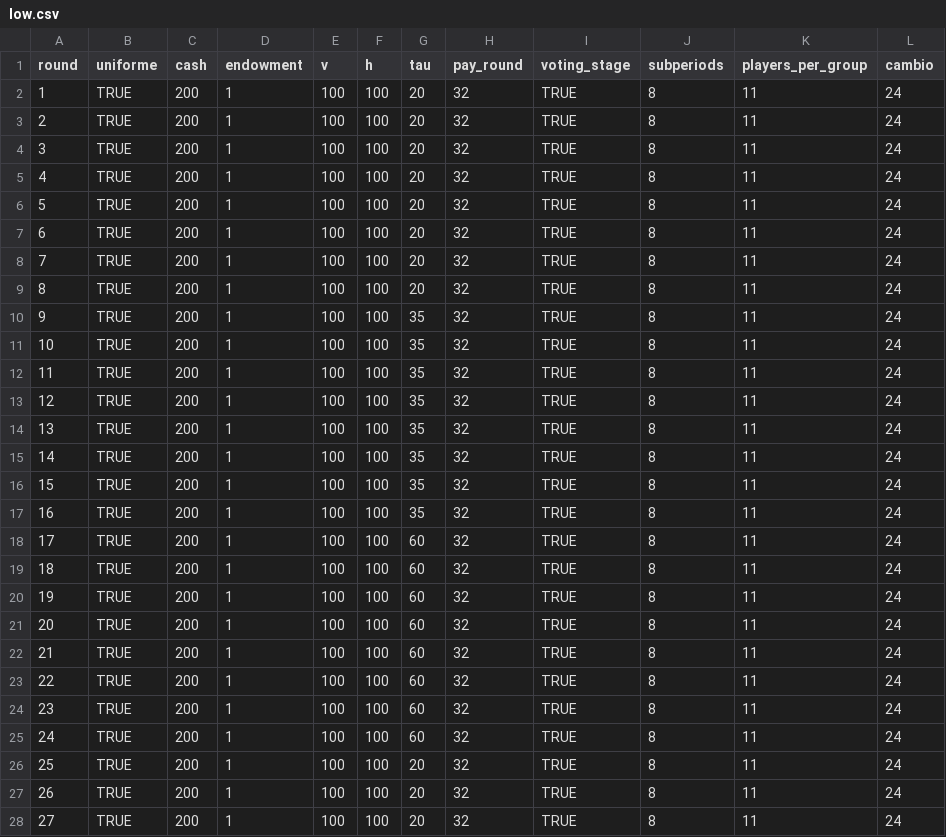
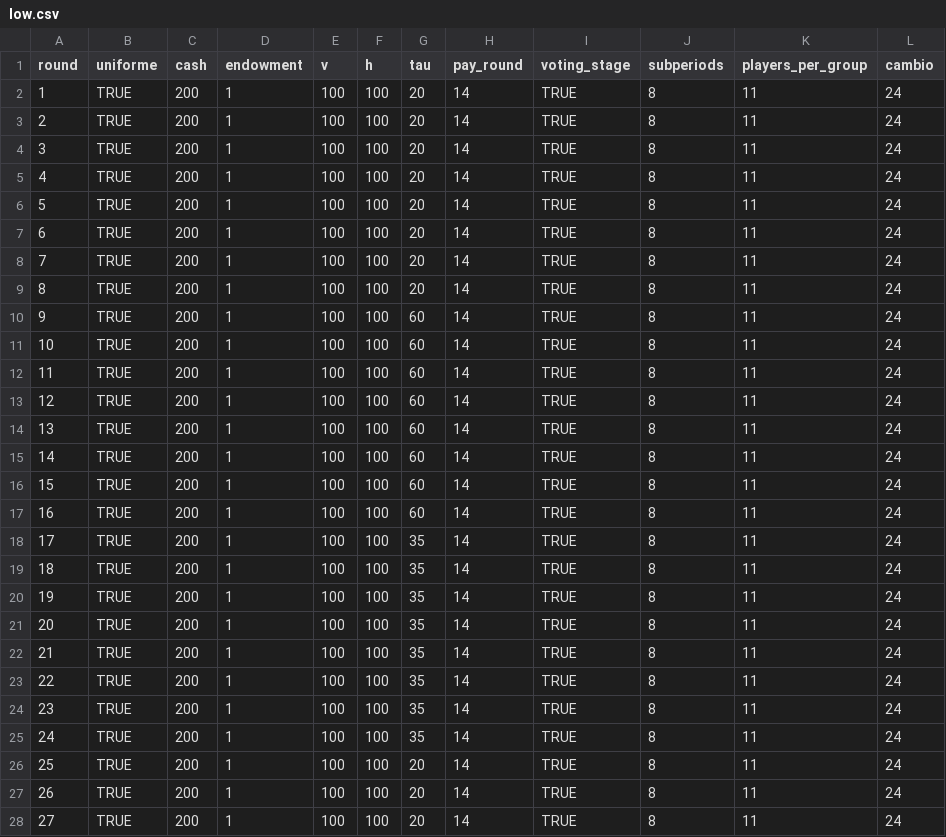
Before and after one commit to rabsjp/voting, a CSV file: configs/low.csv, drawn as a sheet; only a part is shown; the diff covers the shown part only.

Commit message:
Update low.csv

```diff
--- a/configs/low.csv
+++ b/configs/low.csv
@@ -1,28 +1,28 @@
 round,uniforme,cash,endowment,v,h,tau,pay_round,voting_stage,subperiods,players_per_group,cambio
-1,TRUE,200,1,100,100,20,32,TRUE,8,11,24
-2,TRUE,200,1,100,100,20,32,TRUE,8,11,24
-3,TRUE,200,1,100,100,20,32,TRUE,8,11,24
-4,TRUE,200,1,100,100,20,32,TRUE,8,11,24
-5,TRUE,200,1,100,100,20,32,TRUE,8,11,24
-6,TRUE,200,1,100,100,20,32,TRUE,8,11,24
-7,TRUE,200,1,100,100,20,32,TRUE,8,11,24
-8,TRUE,200,1,100,100,20,32,TRUE,8,11,24
-9,TRUE,200,1,100,100,35,32,TRUE,8,11,24
-10,TRUE,200,1,100,100,35,32,TRUE,8,11,24
-11,TRUE,200,1,100,100,35,32,TRUE,8,11,24
-12,TRUE,200,1,100,100,35,32,TRUE,8,11,24
-13,TRUE,200,1,100,100,35,32,TRUE,8,11,24
-14,TRUE,200,1,100,100,35,32,TRUE,8,11,24
-15,TRUE,200,1,100,100,35,32,TRUE,8,11,24
-16,TRUE,200,1,100,100,35,32,TRUE,8,11,24
-17,TRUE,200,1,100,100,60,32,TRUE,8,11,24
-18,TRUE,200,1,100,100,60,32,TRUE,8,11,24
-19,TRUE,200,1,100,100,60,32,TRUE,8,11,24
-20,TRUE,200,1,100,100,60,32,TRUE,8,11,24
-21,TRUE,200,1,100,100,60,32,TRUE,8,11,24
-22,TRUE,200,1,100,100,60,32,TRUE,8,11,24
-23,TRUE,200,1,100,100,60,32,TRUE,8,11,24
-24,TRUE,200,1,100,100,60,32,TRUE,8,11,24
-25,TRUE,200,1,100,100,20,32,TRUE,8,11,24
-26,TRUE,200,1,100,100,20,32,TRUE,8,11,24
-27,TRUE,200,1,100,100,20,32,TRUE,8,11,24
+1,TRUE,200,1,100,100,20,14,TRUE,8,11,24
+2,TRUE,200,1,100,100,20,14,TRUE,8,11,24
+3,TRUE,200,1,100,100,20,14,TRUE,8,11,24
+4,TRUE,200,1,100,100,20,14,TRUE,8,11,24
+5,TRUE,200,1,100,100,20,14,TRUE,8,11,24
+6,TRUE,200,1,100,100,20,14,TRUE,8,11,24
+7,TRUE,200,1,100,100,20,14,TRUE,8,11,24
+8,TRUE,200,1,100,100,20,14,TRUE,8,11,24
+9,TRUE,200,1,100,100,60,14,TRUE,8,11,24
+10,TRUE,200,1,100,100,60,14,TRUE,8,11,24
+11,TRUE,200,1,100,100,60,14,TRUE,8,11,24
+12,TRUE,200,1,100,100,60,14,TRUE,8,11,24
+13,TRUE,200,1,100,100,60,14,TRUE,8,11,24
+14,TRUE,200,1,100,100,60,14,TRUE,8,11,24
+15,TRUE,200,1,100,100,60,14,TRUE,8,11,24
+16,TRUE,200,1,100,100,60,14,TRUE,8,11,24
+17,TRUE,200,1,100,100,35,14,TRUE,8,11,24
+18,TRUE,200,1,100,100,35,14,TRUE,8,11,24
+19,TRUE,200,1,100,100,35,14,TRUE,8,11,24
+20,TRUE,200,1,100,100,35,14,TRUE,8,11,24
+21,TRUE,200,1,100,100,35,14,TRUE,8,11,24
+22,TRUE,200,1,100,100,35,14,TRUE,8,11,24
+23,TRUE,200,1,100,100,35,14,TRUE,8,11,24
+24,TRUE,200,1,100,100,35,14,TRUE,8,11,24
+25,TRUE,200,1,100,100,20,14,TRUE,8,11,24
+26,TRUE,200,1,100,100,20,14,TRUE,8,11,24
+27,TRUE,200,1,100,100,20,14,TRUE,8,11,24
```
Also changed, not shown: 37 edited cells elsewhere in this file.
